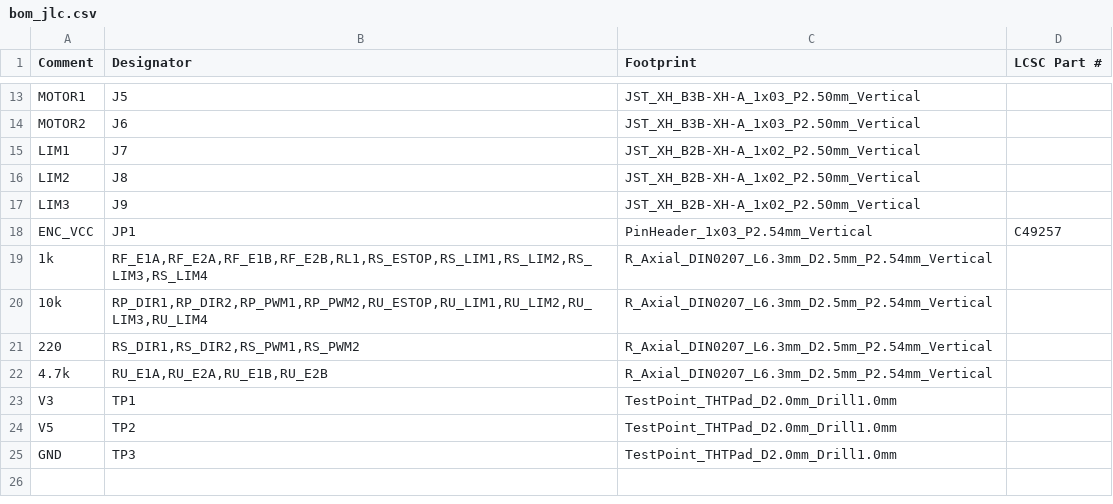
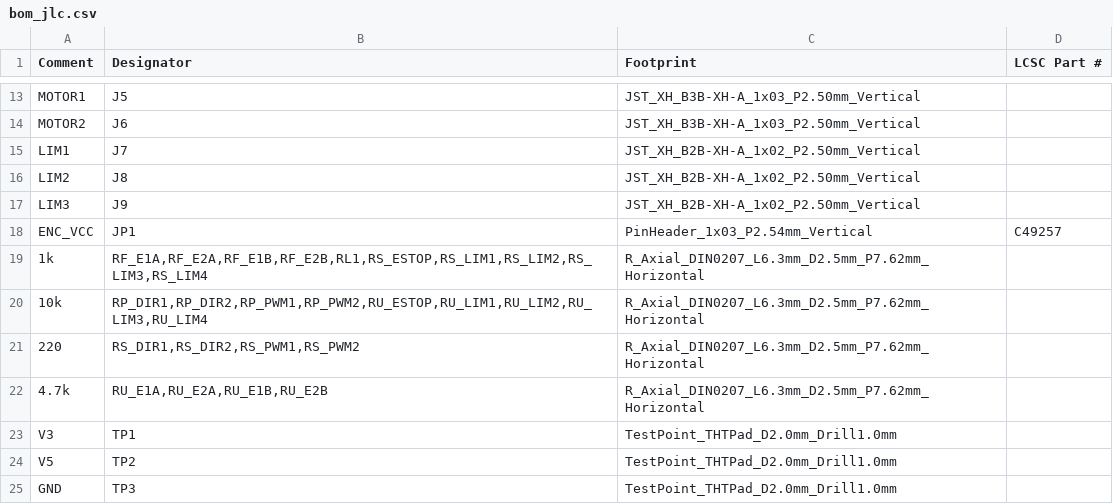
Before and after one commit to Lew-Alex/AirHockeyRobot, a CSV file: src/test_pcb/out/bom_jlc.csv, drawn as a sheet; only a part is shown, gaps mark what is left out.

```diff
--- a/src/test_pcb/out/bom_jlc.csv
+++ b/src/test_pcb/out/bom_jlc.csv
@@ -18,6 +18,6 @@ LIM3,J9,JST_XH_B2B-XH-A_1x02_P2.50mm_Vertical,
 ENC_VCC,JP1,PinHeader_1x03_P2.54mm_Vertical,C49257
-1k,"RF_E1A,RF_E2A,RF_E1B,RF_E2B,RL1,RS_ESTOP,RS_LIM1,RS_LIM2,RS_LIM3,RS_LIM4",R_Axial_DIN0207_L6.3mm_D2.5mm_P2.54mm_Vertical,
-10k,"RP_DIR1,RP_DIR2,RP_PWM1,RP_PWM2,RU_ESTOP,RU_LIM1,RU_LIM2,RU_LIM3,RU_LIM4",R_Axial_DIN0207_L6.3mm_D2.5mm_P2.54mm_Vertical,
-220,"RS_DIR1,RS_DIR2,RS_PWM1,RS_PWM2",R_Axial_DIN0207_L6.3mm_D2.5mm_P2.54mm_Vertical,
-4.7k,"RU_E1A,RU_E2A,RU_E1B,RU_E2B",R_Axial_DIN0207_L6.3mm_D2.5mm_P2.54mm_Vertical,
+1k,"RF_E1A,RF_E2A,RF_E1B,RF_E2B,RL1,RS_ESTOP,RS_LIM1,RS_LIM2,RS_LIM3,RS_LIM4",R_Axial_DIN0207_L6.3mm_D2.5mm_P7.62mm_Horizontal,
+10k,"RP_DIR1,RP_DIR2,RP_PWM1,RP_PWM2,RU_ESTOP,RU_LIM1,RU_LIM2,RU_LIM3,RU_LIM4",R_Axial_DIN0207_L6.3mm_D2.5mm_P7.62mm_Horizontal,
+220,"RS_DIR1,RS_DIR2,RS_PWM1,RS_PWM2",R_Axial_DIN0207_L6.3mm_D2.5mm_P7.62mm_Horizontal,
+4.7k,"RU_E1A,RU_E2A,RU_E1B,RU_E2B",R_Axial_DIN0207_L6.3mm_D2.5mm_P7.62mm_Horizontal,
 V3,TP1,TestPoint_THTPad_D2.0mm_Drill1.0mm,
```
Also changed, not shown: src/test_pcb/out/cart/digikey.csv, src/test_pcb/out/cart/mouser.csv, 17 other files.
